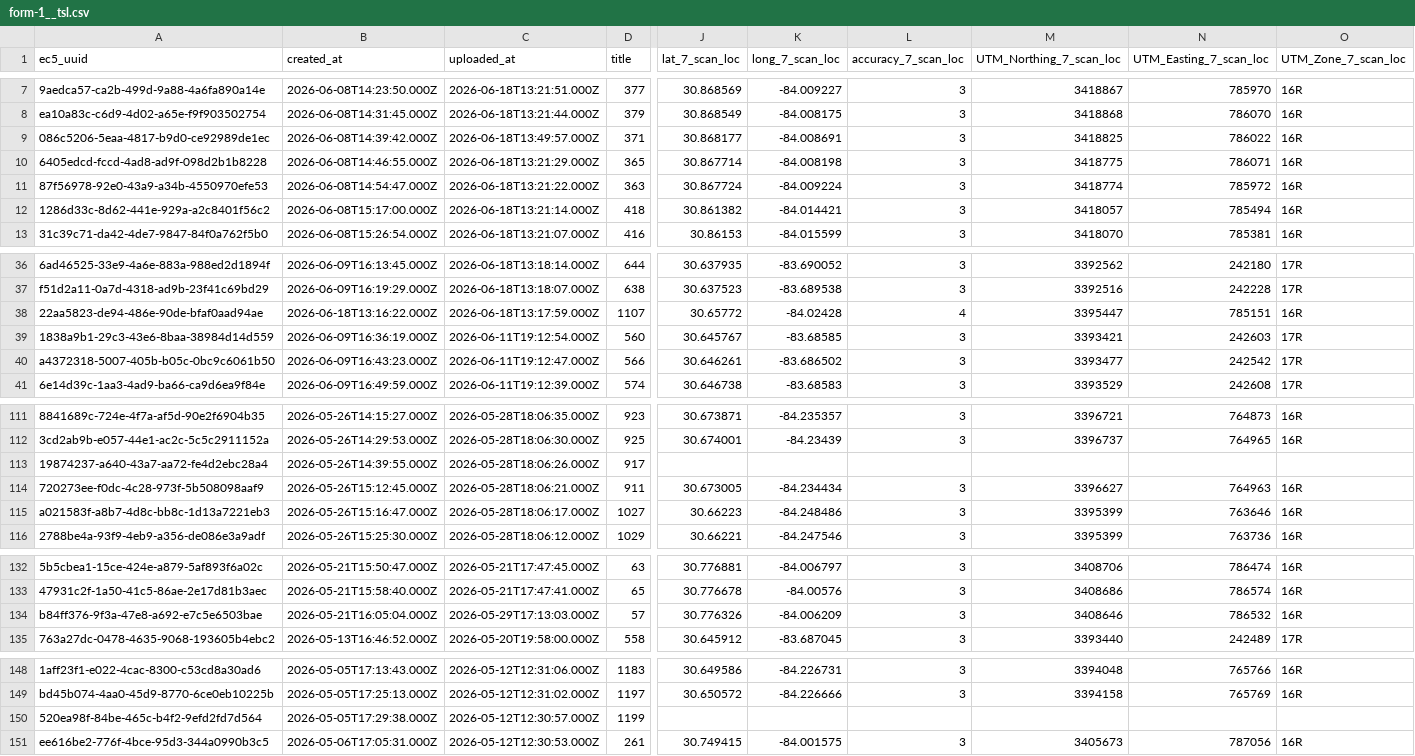
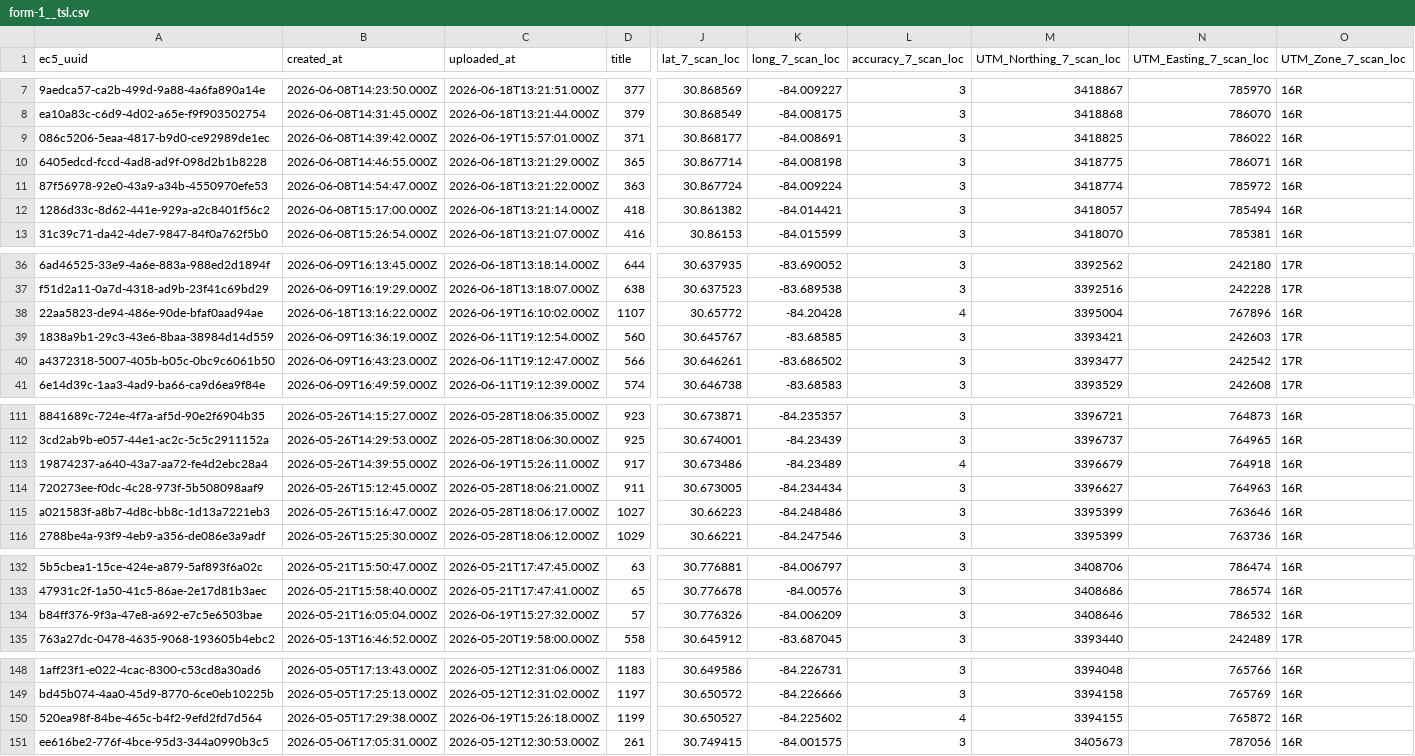
Before and after one commit to woodpeckerrob/WoodpeckerNiche.github.io, a CSV file: docs/data/raw/form-1__tsl.csv, drawn as a sheet; only a part is shown, gaps mark what is left out; the diff names each change by its address in the sheet, - before the commit and + after, or states it on an @@ line.

```diff
--- a/docs/data/raw/form-1__tsl.csv
+++ b/docs/data/raw/form-1__tsl.csv
-C9 (uploaded_at): 2026-06-18T13:49:57.000Z
+C9 (uploaded_at): 2026-06-19T15:57:01.000Z
-C38 (uploaded_at): 2026-06-18T13:17:59.000Z
+C38 (uploaded_at): 2026-06-19T16:10:02.000Z
-K38 (long_7_scan_loc): -84.02428
+K38 (long_7_scan_loc): -84.20428
-M38 (UTM_Northing_7_scan_loc): 3395447
+M38 (UTM_Northing_7_scan_loc): 3395004
-N38 (UTM_Easting_7_scan_loc): 785151
+N38 (UTM_Easting_7_scan_loc): 767896
-C113 (uploaded_at): 2026-05-28T18:06:26.000Z
+C113 (uploaded_at): 2026-06-19T15:26:11.000Z
-J113 (lat_7_scan_loc): (empty)
+J113 (lat_7_scan_loc): 30.673486
-K113 (long_7_scan_loc): (empty)
+K113 (long_7_scan_loc): -84.23489
-L113 (accuracy_7_scan_loc): (empty)
+L113 (accuracy_7_scan_loc): 4
-M113 (UTM_Northing_7_scan_loc): (empty)
+M113 (UTM_Northing_7_scan_loc): 3396679
-N113 (UTM_Easting_7_scan_loc): (empty)
+N113 (UTM_Easting_7_scan_loc): 764918
-O113 (UTM_Zone_7_scan_loc): (empty)
+O113 (UTM_Zone_7_scan_loc): 16R
-C134 (uploaded_at): 2026-05-29T17:13:03.000Z
+C134 (uploaded_at): 2026-06-19T15:27:32.000Z
-C150 (uploaded_at): 2026-05-12T12:30:57.000Z
+C150 (uploaded_at): 2026-06-19T15:26:18.000Z
-J150 (lat_7_scan_loc): (empty)
+J150 (lat_7_scan_loc): 30.650527
-K150 (long_7_scan_loc): (empty)
+K150 (long_7_scan_loc): -84.225602
-L150 (accuracy_7_scan_loc): (empty)
+L150 (accuracy_7_scan_loc): 4
-M150 (UTM_Northing_7_scan_loc): (empty)
+M150 (UTM_Northing_7_scan_loc): 3394155
-N150 (UTM_Easting_7_scan_loc): (empty)
+N150 (UTM_Easting_7_scan_loc): 765872
-O150 (UTM_Zone_7_scan_loc): (empty)
+O150 (UTM_Zone_7_scan_loc): 16R
```
Also changed, not shown: docs/data/output/habitat_summary_per_plot.csv, docs/data/raw/form-1__woodpecker-obs.csv, 26 other files.
